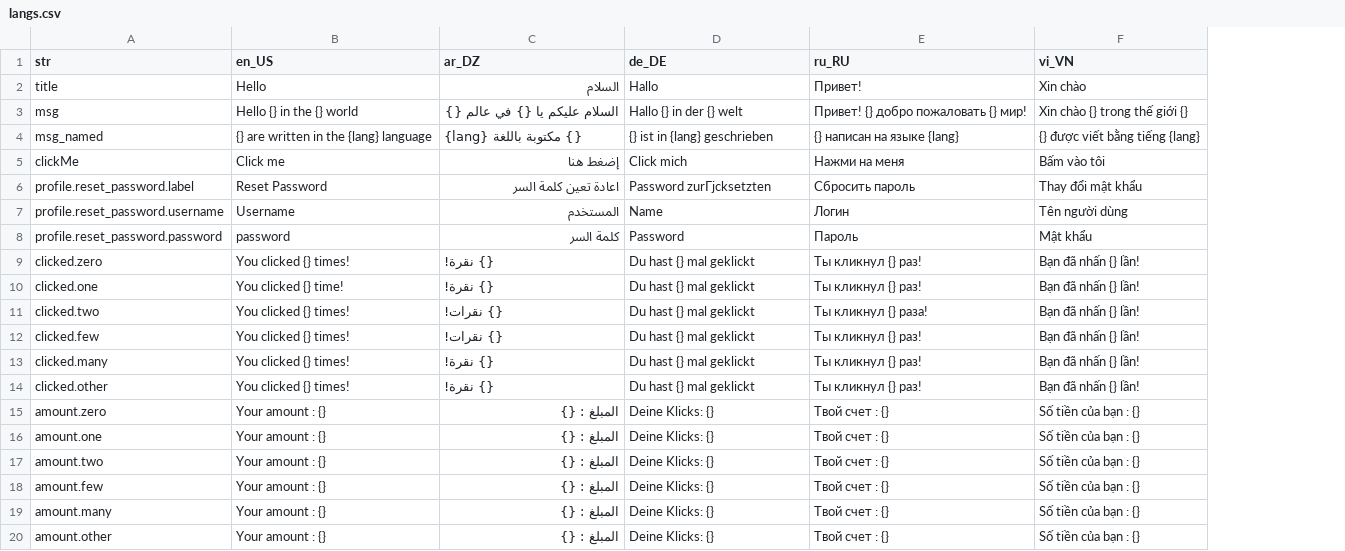
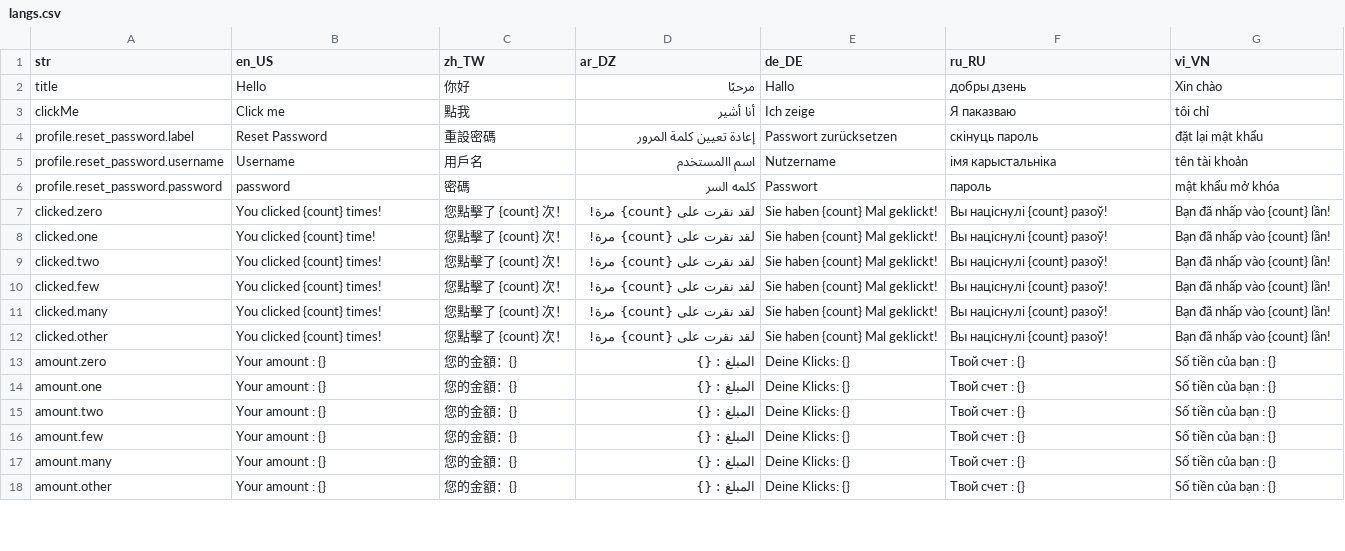
Before and after one commit to rinlv/easy_localization_generator, a CSV file: example/assets/langs/langs.csv, drawn as a sheet; only a part is shown; removed rows and columns are numbered as before the commit, all else as after; the diff covers the shown part only; the diff names each change by its address in the sheet, - before the commit and + after, or states it on an @@ line.

Commit message:
update code generation for fast and safe translation with named args function

```diff
--- a/example/assets/langs/langs.csv
+++ b/example/assets/langs/langs.csv
+column C (zh_TW), rows 2-18: 你好 | 點我 | 重設密碼 | 用戶名 | 密碼 | 您點擊了 {count} 次！ | 您點擊了 {count} 次！ | 您點擊了 {count} 次！ | 您點擊了 {count} 次！ | 您點擊了 {count} 次！ | 您點擊了 {count} 次！ | 您的金額：{} | 您的金額：{} | 您的金額：{} | 您的金額：{} | 您的金額：{} | 您的金額：{}
-D2 (ar_DZ): السلام
+D2 (ar_DZ): مرحبًا
-F2 (ru_RU): Привет!
+F2 (ru_RU): добры дзень
-row 3: msg | Hello {} in the {} world | السلام عليكم يا {} في عالم {} | Hallo {} in der {} welt | Привет! {} добро пожаловать {} мир! | Xin chào {} trong thế giới {}
-row 4: msg_named | {} are written in the {lang} language | {} مكتوبة باللغة {lang} | {} ist in {lang} geschrieben | {} написан на языке {lang} | {} được viết bằng tiếng {lang}
-D3 (ar_DZ): إضغط هنا
+D3 (ar_DZ): أنا أشير
-E3 (de_DE): Click mich
+E3 (de_DE): Ich zeige
-F3 (ru_RU): Нажми на меня
+F3 (ru_RU): Я паказваю
-G3 (vi_VN): Bấm vào tôi
+G3 (vi_VN): tôi chỉ
-D4 (ar_DZ): اعادة تعين كلمة السر
+D4 (ar_DZ): إعادة تعيين كلمة المرور
-E4 (de_DE): Password zurГјcksetzten
+E4 (de_DE): Passwort zurücksetzen
-F4 (ru_RU): Сбросить пароль
+F4 (ru_RU): скінуць пароль
-G4 (vi_VN): Thay đổi mật khẩu
+G4 (vi_VN): đặt lại mật khẩu
-D5 (ar_DZ): المستخدم
+D5 (ar_DZ): اسم االمستخدم
-E5 (de_DE): Name
+E5 (de_DE): Nutzername
-F5 (ru_RU): Логин
+F5 (ru_RU): імя карыстальніка
-G5 (vi_VN): Tên người dùng
+G5 (vi_VN): tên tài khoản
-D6 (ar_DZ): كلمة السر
+D6 (ar_DZ): كلمه السر
-E6 (de_DE): Password
+E6 (de_DE): Passwort
-F6 (ru_RU): Пароль
+F6 (ru_RU): пароль
-G6 (vi_VN): Mật khẩu
+G6 (vi_VN): mật khẩu mở khóa
-B7 (en_US): You clicked {} times!
+B7 (en_US): You clicked {count} times!
-D7:D8 (ar_DZ): {} نقرة!
+D7:D8 (ar_DZ): لقد نقرت على {count} مرة!
-E7:E12 (de_DE): Du hast {} mal geklickt
+E7:E12 (de_DE): Sie haben {count} Mal geklickt!
-F7:F8 (ru_RU): Ты кликнул {} раз!
+F7:F8 (ru_RU): Вы націснулі {count} разоў!
-G7:G12 (vi_VN): Bạn đã nhấn {} lần!
+G7:G12 (vi_VN): Bạn đã nhấp vào {count} lần!
-B8 (en_US): You clicked {} time!
+B8 (en_US): You clicked {count} time!
-B9:B12 (en_US): You clicked {} times!
+B9:B12 (en_US): You clicked {count} times!
-D9:D10 (ar_DZ): {} نقرات!
+D9:D10 (ar_DZ): لقد نقرت على {count} مرة!
-F9 (ru_RU): Ты кликнул {} раза!
+F9 (ru_RU): Вы націснулі {count} разоў!
-F10:F12 (ru_RU): Ты кликнул {} раз!
+F10:F12 (ru_RU): Вы націснулі {count} разоў!
-D11:D12 (ar_DZ): {} نقرة!
+D11:D12 (ar_DZ): لقد نقرت على {count} مرة!
```
Also changed, not shown: 2 added rows and 26 edited cells elsewhere in this file, 7 other files.
